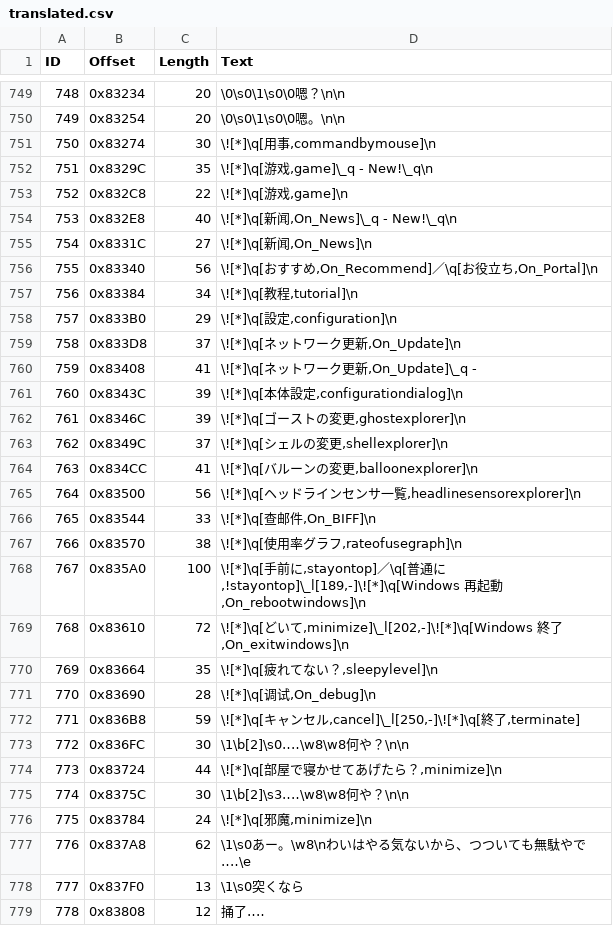
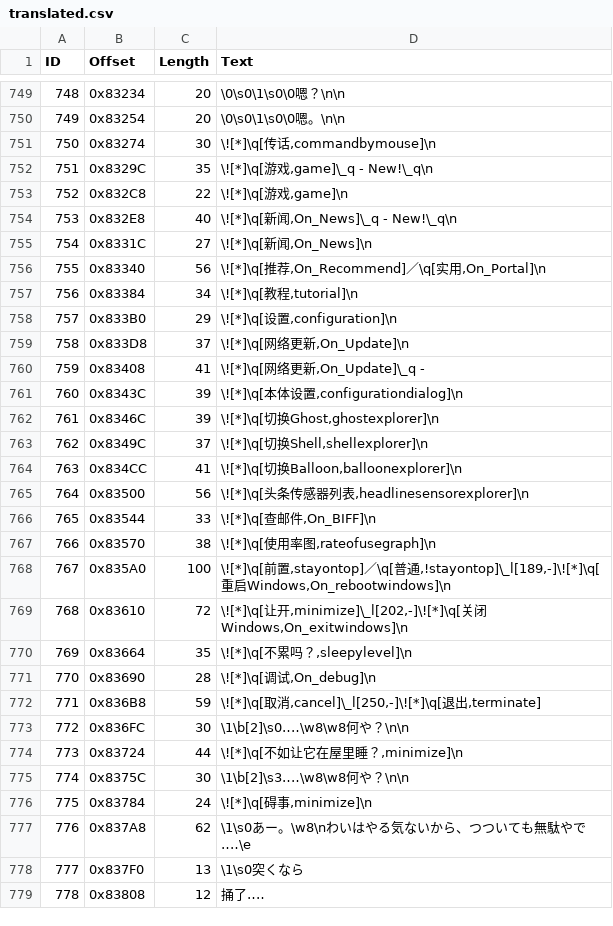
Before and after one commit to JiayuYangX/sakura-restore, a CSV file: translated.csv, drawn as a sheet; only a part is shown, gaps mark what is left out; the diff covers the shown part only.

Commit message:
提交3

```diff
--- a/translated.csv
+++ b/translated.csv
@@ -750,3 +750,3 @@ ID,Offset,Length,Text
 749,0x83254,20,\0\s0\1\s0\0嗯。\n\n
-750,0x83274,30,"\![*]\q[用事,commandbymouse]\n"
+750,0x83274,30,"\![*]\q[传话,commandbymouse]\n"
 751,0x8329C,35,"\![*]\q[游戏,game]\_q - New!\_q\n"
@@ -755,23 +755,23 @@ ID,Offset,Length,Text
 754,0x8331C,27,"\![*]\q[新闻,On_News]\n"
-755,0x83340,56,"\![*]\q[おすすめ,On_Recommend]／\q[お役立ち,On_Portal]\n"
+755,0x83340,56,"\![*]\q[推荐,On_Recommend]／\q[实用,On_Portal]\n"
 756,0x83384,34,"\![*]\q[教程,tutorial]\n"
-757,0x833B0,29,"\![*]\q[設定,configuration]\n"
-758,0x833D8,37,"\![*]\q[ネットワーク更新,On_Update]\n"
-759,0x83408,41,"\![*]\q[ネットワーク更新,On_Update]\_q - "
-760,0x8343C,39,"\![*]\q[本体設定,configurationdialog]\n"
-761,0x8346C,39,"\![*]\q[ゴーストの変更,ghostexplorer]\n"
-762,0x8349C,37,"\![*]\q[シェルの変更,shellexplorer]\n"
-763,0x834CC,41,"\![*]\q[バルーンの変更,balloonexplorer]\n"
-764,0x83500,56,"\![*]\q[ヘッドラインセンサ一覧,headlinesensorexplorer]\n"
+757,0x833B0,29,"\![*]\q[设置,configuration]\n"
+758,0x833D8,37,"\![*]\q[网络更新,On_Update]\n"
+759,0x83408,41,"\![*]\q[网络更新,On_Update]\_q - "
+760,0x8343C,39,"\![*]\q[本体设置,configurationdialog]\n"
+761,0x8346C,39,"\![*]\q[切换Ghost,ghostexplorer]\n"
+762,0x8349C,37,"\![*]\q[切换Shell,shellexplorer]\n"
+763,0x834CC,41,"\![*]\q[切换Balloon,balloonexplorer]\n"
+764,0x83500,56,"\![*]\q[头条传感器列表,headlinesensorexplorer]\n"
 765,0x83544,33,"\![*]\q[查邮件,On_BIFF]\n"
-766,0x83570,38,"\![*]\q[使用率グラフ,rateofusegraph]\n"
-767,0x835A0,100,"\![*]\q[手前に,stayontop]／\q[普通に,!stayontop]\_l[189,-]\![*]\q[Windows 再起動,On_rebootwindows]\n"
-768,0x83610,72,"\![*]\q[どいて,minimize]\_l[202,-]\![*]\q[Windows 終了,On_exitwindows]\n"
-769,0x83664,35,"\![*]\q[疲れてない？,sleepylevel]\n"
+766,0x83570,38,"\![*]\q[使用率图,rateofusegraph]\n"
+767,0x835A0,100,"\![*]\q[前置,stayontop]／\q[普通,!stayontop]\_l[189,-]\![*]\q[重启Windows,On_rebootwindows]\n"
+768,0x83610,72,"\![*]\q[让开,minimize]\_l[202,-]\![*]\q[关闭Windows,On_exitwindows]\n"
+769,0x83664,35,"\![*]\q[不累吗？,sleepylevel]\n"
 770,0x83690,28,"\![*]\q[调试,On_debug]\n"
-771,0x836B8,59,"\![*]\q[キャンセル,cancel]\_l[250,-]\![*]\q[終了,terminate]"
+771,0x836B8,59,"\![*]\q[取消,cancel]\_l[250,-]\![*]\q[退出,terminate]"
 772,0x836FC,30,\1\b[2]\s0‥‥\w8\w8何や？\n\n
-773,0x83724,44,"\![*]\q[部屋で寝かせてあげたら？,minimize]\n"
+773,0x83724,44,"\![*]\q[不如让它在屋里睡？,minimize]\n"
 774,0x8375C,30,\1\b[2]\s3‥‥\w8\w8何や？\n\n
-775,0x83784,24,"\![*]\q[邪魔,minimize]\n"
+775,0x83784,24,"\![*]\q[碍事,minimize]\n"
 776,0x837A8,62,\1\s0あー。\w8\nわいはやる気ないから、つついても無駄やで‥‥\e
```
Also changed, not shown: 52 edited cells elsewhere in this file.
